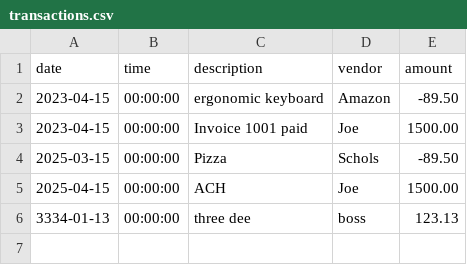
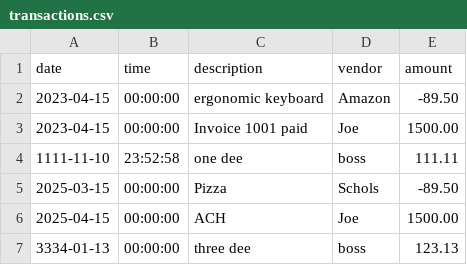
Before and after one commit to kevinelong/AccountingLedgerApplication, a CSV file: transactions.csv, drawn as a sheet.

```diff
--- a/transactions.csv
+++ b/transactions.csv
@@ -3,2 +3,3 @@ date|time|description|vendor|amount
 2023-04-15|00:00:00|Invoice 1001 paid|Joe|1500.00
+1111-11-10|23:52:58|one dee|boss|111.11
 2025-03-15|00:00:00|Pizza|Schols|-89.50
```
Also changed, not shown: 2 other files.
